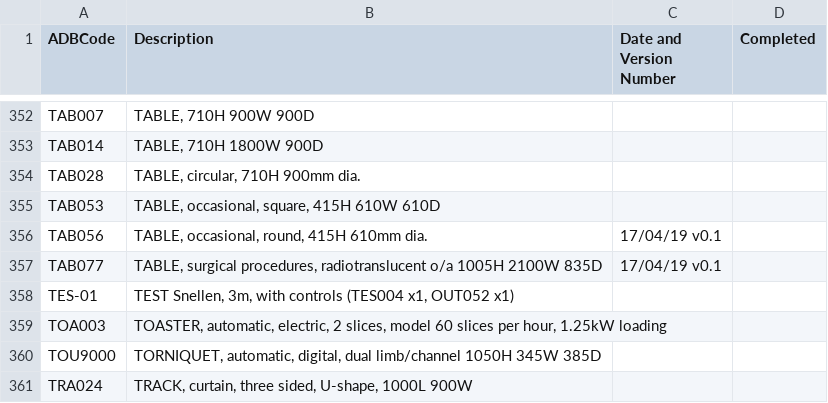
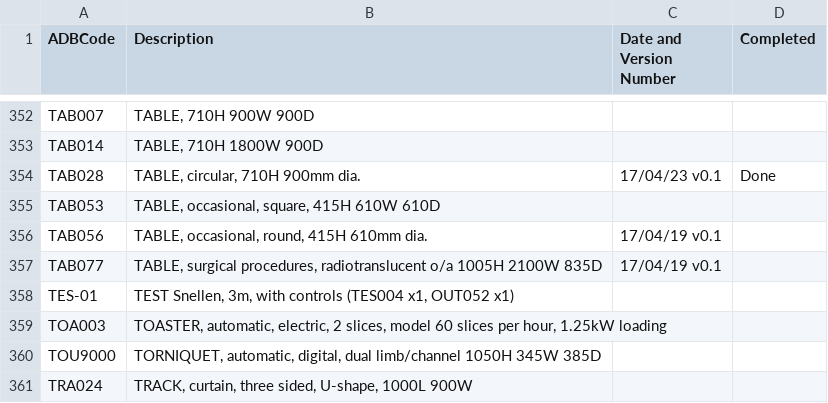
Before and after one commit to joeyclemens/cohbra, a CSV file: specs.csv, drawn as a sheet; only a part is shown, gaps mark what is left out; the diff covers the shown part only.

```diff
--- a/specs.csv
+++ b/specs.csv
@@ -353,3 +353,3 @@ TAB007,"TABLE, 710H 900W 900D",,
 TAB014,"TABLE, 710H 1800W 900D",,
-TAB028,"TABLE, circular, 710H 900mm dia.",,
+TAB028,"TABLE, circular, 710H 900mm dia.",17/04/23 v0.1,Done
 TAB053,"TABLE, occasional, square, 415H 610W 610D",,
```
Also changed, not shown: 14 edited cells elsewhere in this file, progress/spec_progress.csv, progress/spec_room_progress.csv, 1 other file.
